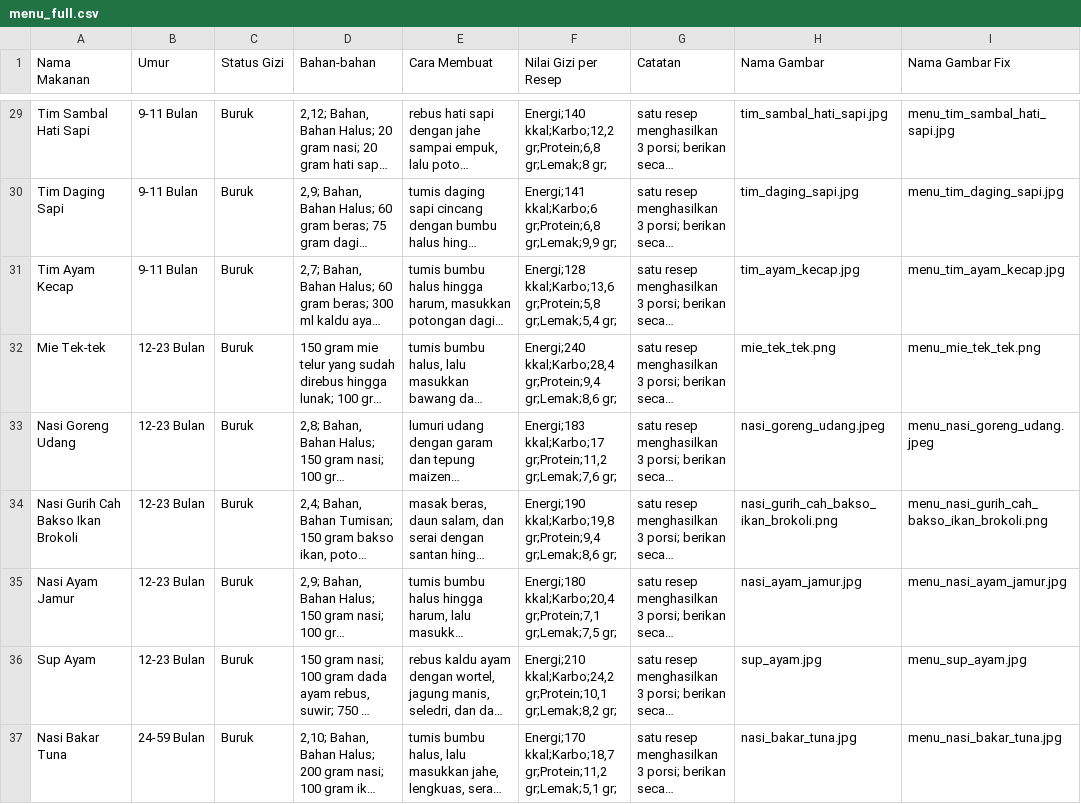
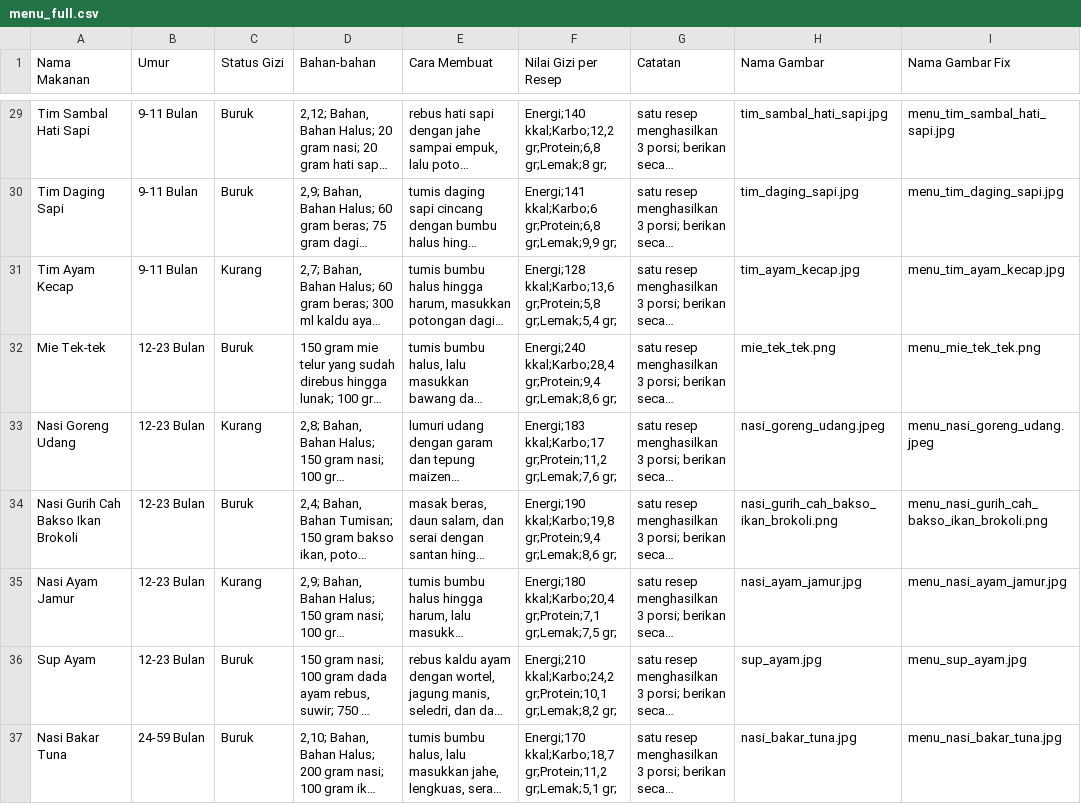
Before and after one commit to rllyhz/GiziPlan, a CSV file: app/src/main/res/raw/menu_full.csv, drawn as a sheet; only a part is shown, gaps mark what is left out; long unchanged cells end in …; the diff covers the shown part only; the diff names each change by its address in the sheet, - before the commit and + after, or states it on an @@ line.

```diff
--- a/app/src/main/res/raw/menu_full.csv
+++ b/app/src/main/res/raw/menu_full.csv
-C31 (Status Gizi): Buruk
+C31 (Status Gizi): Kurang
-C33 (Status Gizi): Buruk
+C33 (Status Gizi): Kurang
-C35 (Status Gizi): Buruk
+C35 (Status Gizi): Kurang
```
Also changed, not shown: 40 edited cells elsewhere in this file, 5 other files.
